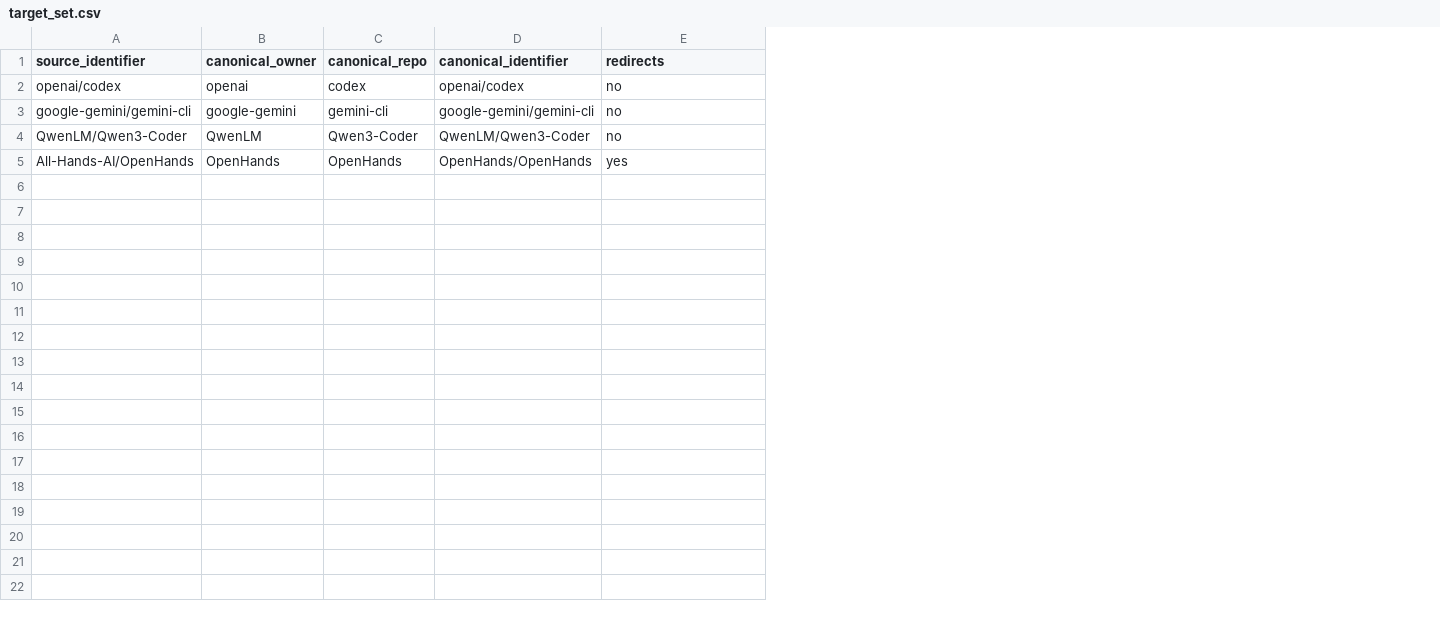
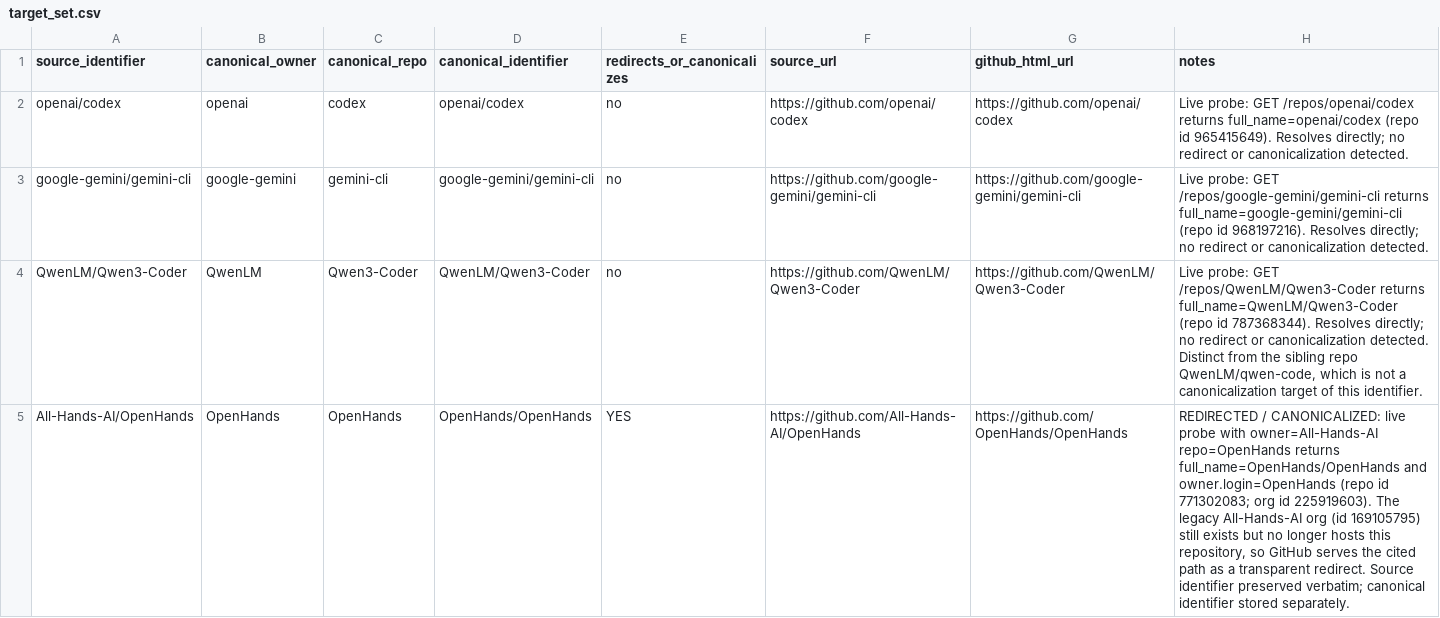
Before and after one commit to mcpmark-eval-1031/LJT-Homepage-published, a CSV file: target_set.csv, drawn as a sheet; the diff names each change by its address in the sheet, - before the commit and + after, or states it on an @@ line.

Commit message:
Reconstruct target set: separate tutorial source identifiers from canonicalized GitHub identifiers (live re-verified)
Source identifiers (verbatim, as cited in the tutorial descriptions):
- openai/codex
- google-gemini/gemini-cli
- QwenLM/Qwen3-Coder
- All-Hands-AI/OpenHands

Live findings (GET /repos/{owner}/{repo}, 2026-08-09 snapshot):
- openai/codex -> openai/codex (no redirect; repo id 965415649)
- google-gemini/gemini-cli -> google-gemini/gemini-cli (no redirect; repo id 968197216)
- QwenLM/Qwen3-Coder -> QwenLM/Qwen3-Coder (no redirect; repo id 787368344)
- All-Hands-AI/OpenHands -> REDIRECTED/CANONICALIZED to OpenHands/OpenHands
  (repo id 771302083; now owned by the OpenHands org, id 225919603)

target_set.csv keeps source_identifier verbatim and carries the resolved
canonical_owner / canonical_repo / canonical_identifier in separate columns,
so the one changed row stays explicit. Staged on this review branch only;
the production branch (main) is untouched.

```diff
--- a/target_set.csv
+++ b/target_set.csv
+column F (source_url), rows 2-5: https://github.com/openai/codex | https://github.com/google-gemini/gemini-cli | https://github.com/QwenLM/Qwen3-Coder | https://github.com/All-Hands-AI/OpenHands
+column G (github_html_url), rows 2-5: https://github.com/openai/codex | https://github.com/google-gemini/gemini-cli | https://github.com/QwenLM/Qwen3-Coder | https://github.com/OpenHands/OpenHands
+column H (notes), rows 2-5: Live probe: GET /repos/openai/codex returns full_name=openai/codex (repo id 965415649). Resolves directly; no redirect or canonicalization detected. | Live probe: GET /repos/google-gemini/gemini-cli returns full_name=google-gemini/gemini-cli (repo id 968197216). Resolves directly; no redirect or canonicalization detected. | Live probe: GET /repos/QwenLM/Qwen3-Coder returns full_name=QwenLM/Qwen3-Coder (repo id 787368344). Resolves directly; no redirect or canonicalization detected. Distinct from the sibling repo QwenLM/qwen-code, which is not a canonicalization target of this identifier. | REDIRECTED / CANONICALIZED: live probe with owner=All-Hands-AI repo=OpenHands returns full_name=OpenHands/OpenHands and owner.login=OpenHands (repo id 771302083; org id 225919603). The legacy All-Hands-AI org (id 169105795) still exists but no longer hosts this repository, so GitHub serves the cited path as a transparent redirect. Source identifier preserved verbatim; canonical identifier stored separately.
-E1: redirects
+E1: redirects_or_canonicalizes
-E5 (redirects_or_canonicalizes): yes
+E5 (redirects_or_canonicalizes): YES
```
